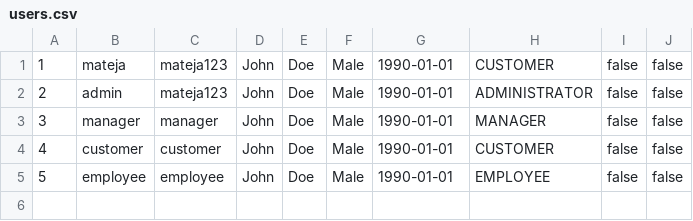
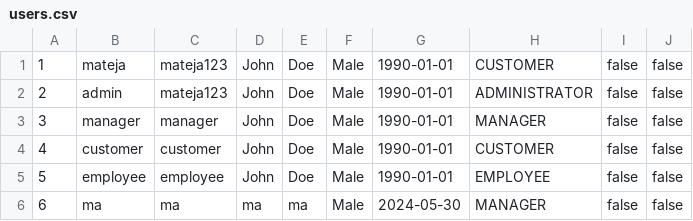
Before and after one commit to matejaaj/Chocolate-factory, a CSV file: backend/resources/data/users.csv, drawn as a sheet.

```diff
--- a/backend/resources/data/users.csv
+++ b/backend/resources/data/users.csv
@@ -5 +5,2 @@
 5|employee|employee|John|Doe|Male|1990-01-01|EMPLOYEE|false|false
+6|ma|ma|ma|ma|Male|2024-05-30|MANAGER|false|false
```
Also changed, not shown: backend/resources/data/factories.csv, 19 other files.
